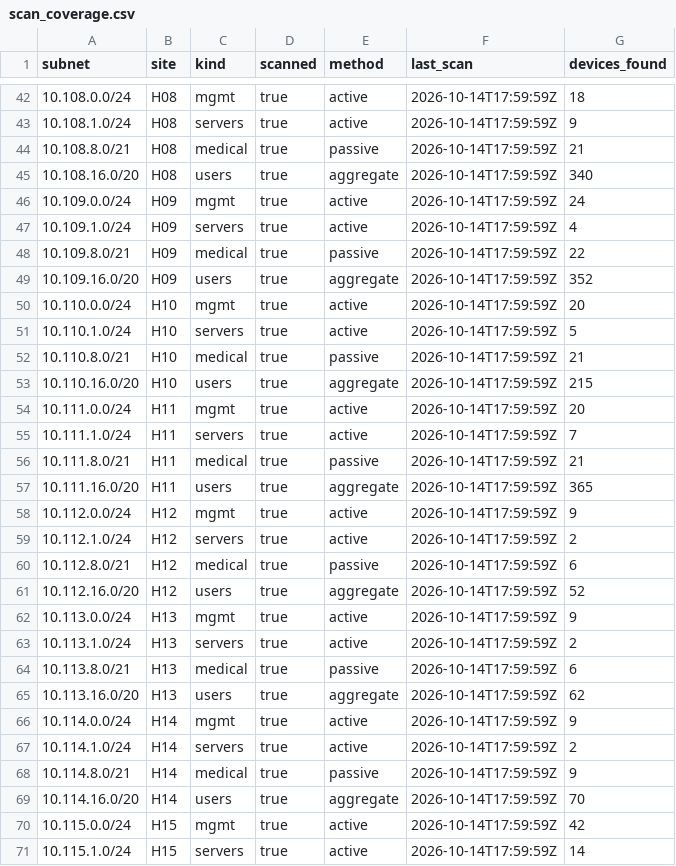
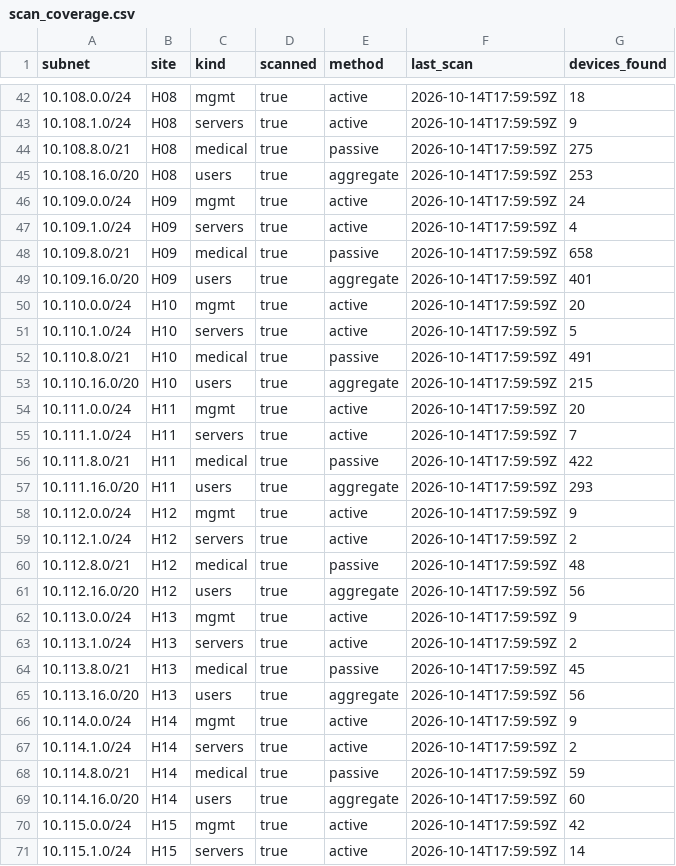
Before and after one commit to sudarshan032/northwind-drift-agent, a CSV file: data_demo/discovery/scan_coverage.csv, drawn as a sheet; only a part is shown, gaps mark what is left out; the diff covers the shown part only.

```diff
--- a/data_demo/discovery/scan_coverage.csv
+++ b/data_demo/discovery/scan_coverage.csv
@@ -43,11 +43,11 @@ subnet,site,kind,scanned,method,last_scan,devices_found
 10.108.1.0/24,H08,servers,true,active,2026-10-14T17:59:59Z,9
-10.108.8.0/21,H08,medical,true,passive,2026-10-14T17:59:59Z,21
-10.108.16.0/20,H08,users,true,aggregate,2026-10-14T17:59:59Z,340
+10.108.8.0/21,H08,medical,true,passive,2026-10-14T17:59:59Z,275
+10.108.16.0/20,H08,users,true,aggregate,2026-10-14T17:59:59Z,253
 10.109.0.0/24,H09,mgmt,true,active,2026-10-14T17:59:59Z,24
 10.109.1.0/24,H09,servers,true,active,2026-10-14T17:59:59Z,4
-10.109.8.0/21,H09,medical,true,passive,2026-10-14T17:59:59Z,22
-10.109.16.0/20,H09,users,true,aggregate,2026-10-14T17:59:59Z,352
+10.109.8.0/21,H09,medical,true,passive,2026-10-14T17:59:59Z,658
+10.109.16.0/20,H09,users,true,aggregate,2026-10-14T17:59:59Z,401
 10.110.0.0/24,H10,mgmt,true,active,2026-10-14T17:59:59Z,20
 10.110.1.0/24,H10,servers,true,active,2026-10-14T17:59:59Z,5
-10.110.8.0/21,H10,medical,true,passive,2026-10-14T17:59:59Z,21
+10.110.8.0/21,H10,medical,true,passive,2026-10-14T17:59:59Z,491
 10.110.16.0/20,H10,users,true,aggregate,2026-10-14T17:59:59Z,215
@@ -55,16 +55,16 @@ subnet,site,kind,scanned,method,last_scan,devices_found
 10.111.1.0/24,H11,servers,true,active,2026-10-14T17:59:59Z,7
-10.111.8.0/21,H11,medical,true,passive,2026-10-14T17:59:59Z,21
-10.111.16.0/20,H11,users,true,aggregate,2026-10-14T17:59:59Z,365
+10.111.8.0/21,H11,medical,true,passive,2026-10-14T17:59:59Z,422
+10.111.16.0/20,H11,users,true,aggregate,2026-10-14T17:59:59Z,293
 10.112.0.0/24,H12,mgmt,true,active,2026-10-14T17:59:59Z,9
 10.112.1.0/24,H12,servers,true,active,2026-10-14T17:59:59Z,2
-10.112.8.0/21,H12,medical,true,passive,2026-10-14T17:59:59Z,6
-10.112.16.0/20,H12,users,true,aggregate,2026-10-14T17:59:59Z,52
+10.112.8.0/21,H12,medical,true,passive,2026-10-14T17:59:59Z,48
+10.112.16.0/20,H12,users,true,aggregate,2026-10-14T17:59:59Z,56
 10.113.0.0/24,H13,mgmt,true,active,2026-10-14T17:59:59Z,9
 10.113.1.0/24,H13,servers,true,active,2026-10-14T17:59:59Z,2
-10.113.8.0/21,H13,medical,true,passive,2026-10-14T17:59:59Z,6
-10.113.16.0/20,H13,users,true,aggregate,2026-10-14T17:59:59Z,62
+10.113.8.0/21,H13,medical,true,passive,2026-10-14T17:59:59Z,45
+10.113.16.0/20,H13,users,true,aggregate,2026-10-14T17:59:59Z,56
 10.114.0.0/24,H14,mgmt,true,active,2026-10-14T17:59:59Z,9
 10.114.1.0/24,H14,servers,true,active,2026-10-14T17:59:59Z,2
-10.114.8.0/21,H14,medical,true,passive,2026-10-14T17:59:59Z,9
-10.114.16.0/20,H14,users,true,aggregate,2026-10-14T17:59:59Z,70
+10.114.8.0/21,H14,medical,true,passive,2026-10-14T17:59:59Z,59
+10.114.16.0/20,H14,users,true,aggregate,2026-10-14T17:59:59Z,60
 10.115.0.0/24,H15,mgmt,true,active,2026-10-14T17:59:59Z,42
```
Also changed, not shown: 34 edited cells elsewhere in this file, data_demo/identity/groups.csv, 17 other files.
